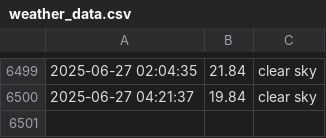
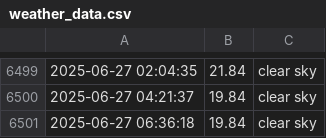
Before and after one commit to lperto/wezer, a CSV file: weather_data.csv, drawn as a sheet; only a part is shown, gaps mark what is left out; the diff names each change by its address in the sheet, - before the commit and + after, or states it on an @@ line.

Commit message:
Update weather data and HTML - 2025-06-27 06:36:19

```diff
--- a/weather_data.csv
+++ b/weather_data.csv
+row 6501: 2025-06-27 06:36:18 | 19.84 | clear sky
```
Also changed, not shown: 1 other file.
